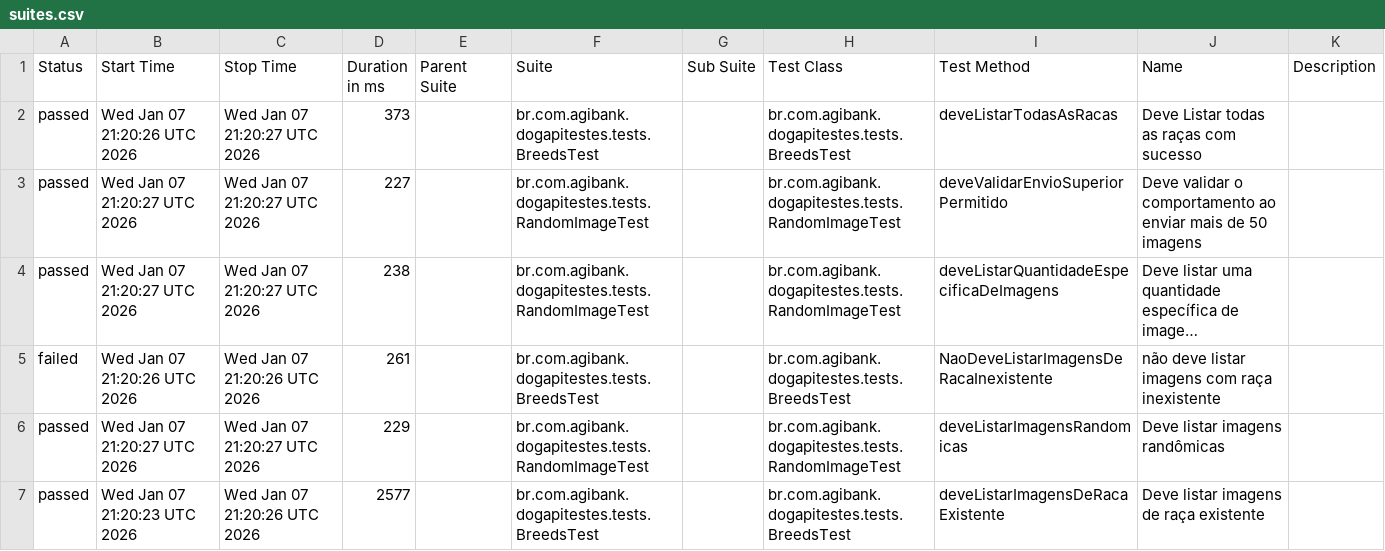
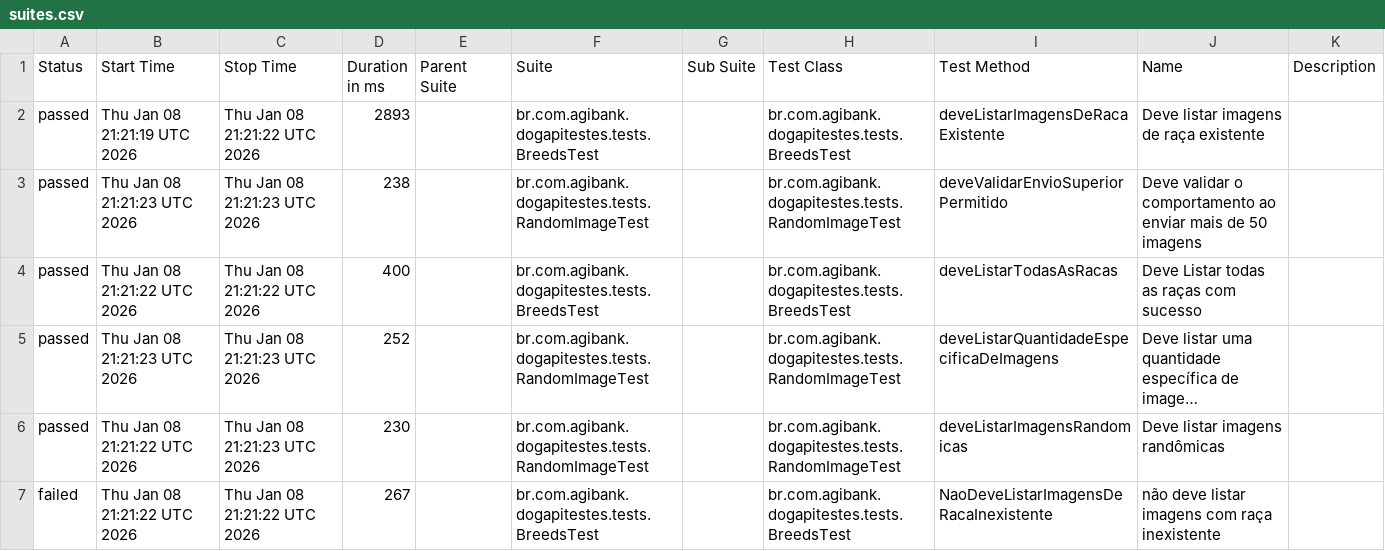
Before and after one commit to JosinaldoGJunior/desafio-tecnico-agibank, a CSV file: data/suites.csv, drawn as a sheet; long unchanged cells end in …; removed rows and columns are numbered as before the commit, all else as after; the diff names each change by its address in the sheet, - before the commit and + after, or states it on an @@ line.

```diff
--- a/data/suites.csv
+++ b/data/suites.csv
-B2 (Start Time): Wed Jan 07 21:20:26 UTC 2026
+B2 (Start Time): Thu Jan 08 21:21:19 UTC 2026
-C2 (Stop Time): Wed Jan 07 21:20:27 UTC 2026
+C2 (Stop Time): Thu Jan 08 21:21:22 UTC 2026
-D2 (Duration in ms): 373
+D2 (Duration in ms): 2893
-I2 (Test Method): deveListarTodasAsRacas
+I2 (Test Method): deveListarImagensDeRacaExistente
-J2 (Name): Deve Listar todas as raças com sucesso
+J2 (Name): Deve listar imagens de raça existente
-B3 (Start Time): Wed Jan 07 21:20:27 UTC 2026
+B3 (Start Time): Thu Jan 08 21:21:23 UTC 2026
-C3 (Stop Time): Wed Jan 07 21:20:27 UTC 2026
+C3 (Stop Time): Thu Jan 08 21:21:23 UTC 2026
-D3 (Duration in ms): 227
+D3 (Duration in ms): 238
+row 4: passed | Thu Jan 08 21:21:22 UTC 2026 | Thu Jan 08 21:21:22 UTC 2026 | 400 |  | br.com.agibank.dogapitestes.tests.BreedsTest |  | br.com.agibank.dogapitestes.tests.BreedsTest | deveListarTodasAsRacas | Deve Listar todas as raças com sucesso
-B5 (Start Time): Wed Jan 07 21:20:27 UTC 2026
+B5 (Start Time): Thu Jan 08 21:21:23 UTC 2026
-C5 (Stop Time): Wed Jan 07 21:20:27 UTC 2026
+C5 (Stop Time): Thu Jan 08 21:21:23 UTC 2026
-D5 (Duration in ms): 238
+D5 (Duration in ms): 252
-row 5: failed | Wed Jan 07 21:20:26 UTC 2026 | Wed Jan 07 21:20:26 UTC 2026 | 261 |  | br.com.agibank.dogapitestes.tests.BreedsTest |  | br.com.agibank.dogapitestes.tests.BreedsTest | NaoDeveListarImagensDeRacaInexistente | não deve listar imagens com raça inexistente
-B6 (Start Time): Wed Jan 07 21:20:27 UTC 2026
+B6 (Start Time): Thu Jan 08 21:21:22 UTC 2026
-C6 (Stop Time): Wed Jan 07 21:20:27 UTC 2026
+C6 (Stop Time): Thu Jan 08 21:21:23 UTC 2026
-D6 (Duration in ms): 229
+D6 (Duration in ms): 230
-A7 (Status): passed
+A7 (Status): failed
-B7 (Start Time): Wed Jan 07 21:20:23 UTC 2026
+B7 (Start Time): Thu Jan 08 21:21:22 UTC 2026
-C7 (Stop Time): Wed Jan 07 21:20:26 UTC 2026
+C7 (Stop Time): Thu Jan 08 21:21:22 UTC 2026
-D7 (Duration in ms): 2577
+D7 (Duration in ms): 267
-I7 (Test Method): deveListarImagensDeRacaExistente
+I7 (Test Method): NaoDeveListarImagensDeRacaInexistente
-J7 (Name): Deve listar imagens de raça existente
+J7 (Name): não deve listar imagens com raça inexistente
```
Also changed, not shown: 26 other files.
